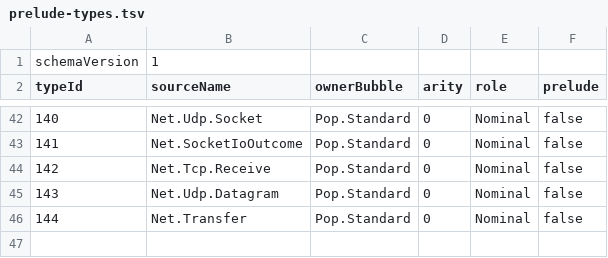
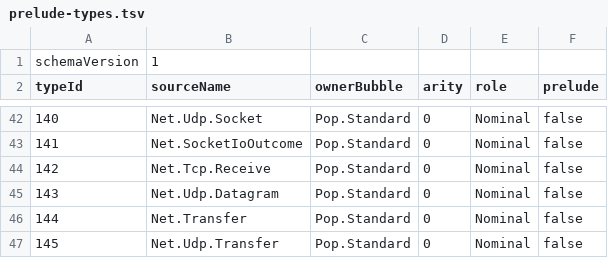
Before and after one commit to poplanguage/pop, a TSV file: libraries/standard/bootstrap/prelude-types.tsv, drawn as a sheet; only a part is shown, gaps mark what is left out; the diff names each change by its address in the sheet, - before the commit and + after, or states it on an @@ line.

```diff
--- a/libraries/standard/bootstrap/prelude-types.tsv
+++ b/libraries/standard/bootstrap/prelude-types.tsv
+row 47: 145 | Net.Udp.Transfer | Pop.Standard | 0 | Nominal | false
```
Also changed, not shown: libraries/standard/bootstrap/api-baseline.tsv, libraries/standard/bootstrap/functions.tsv, 24 other files.
